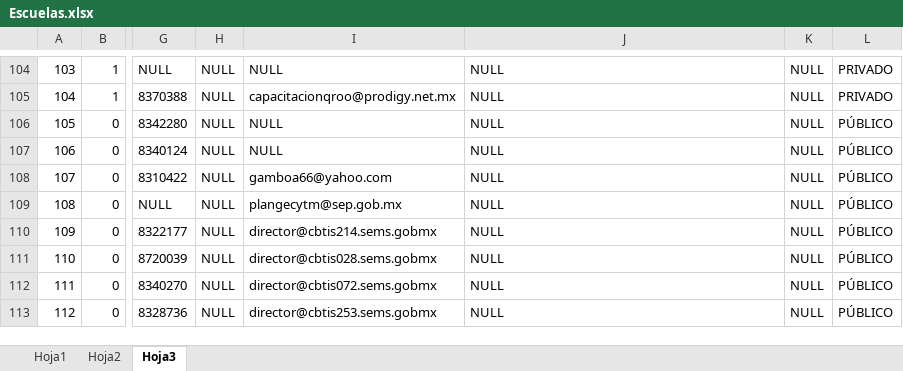
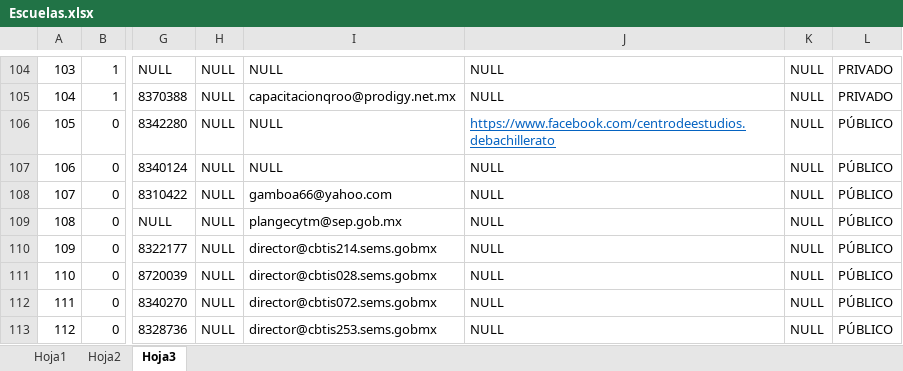
Before and after one commit to isaiascaamalgarcia/nu-uk, an Excel workbook: Escuelas.xlsx, sheet Hoja3, drawn as a sheet; only a part is shown, gaps mark what is left out; values as stored, in another font and other column widths than the file's, no borders; the diff names each change by its address in the sheet, - before the commit and + after, or states it on an @@ line.

Commit message:
un facebook
xd

```diff
--- a/Escuelas.xlsx (sheet Hoja3)
+++ b/Escuelas.xlsx (sheet Hoja3)
-J106: NULL
+J106: https://www.facebook.com/centrodeestudios.debachillerato
@@ J106 underline: off → on, text colour: black → #0563C1 @@
```
